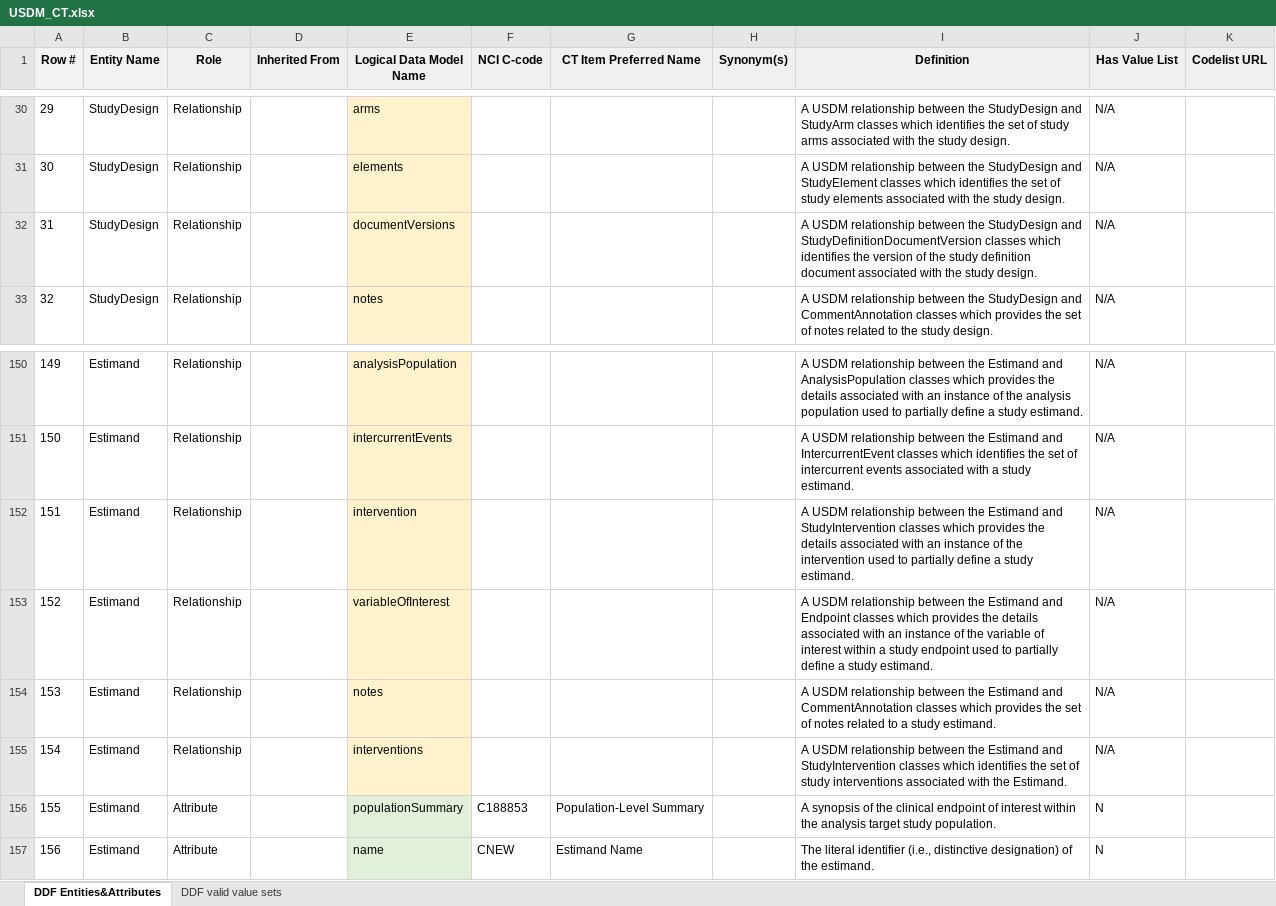
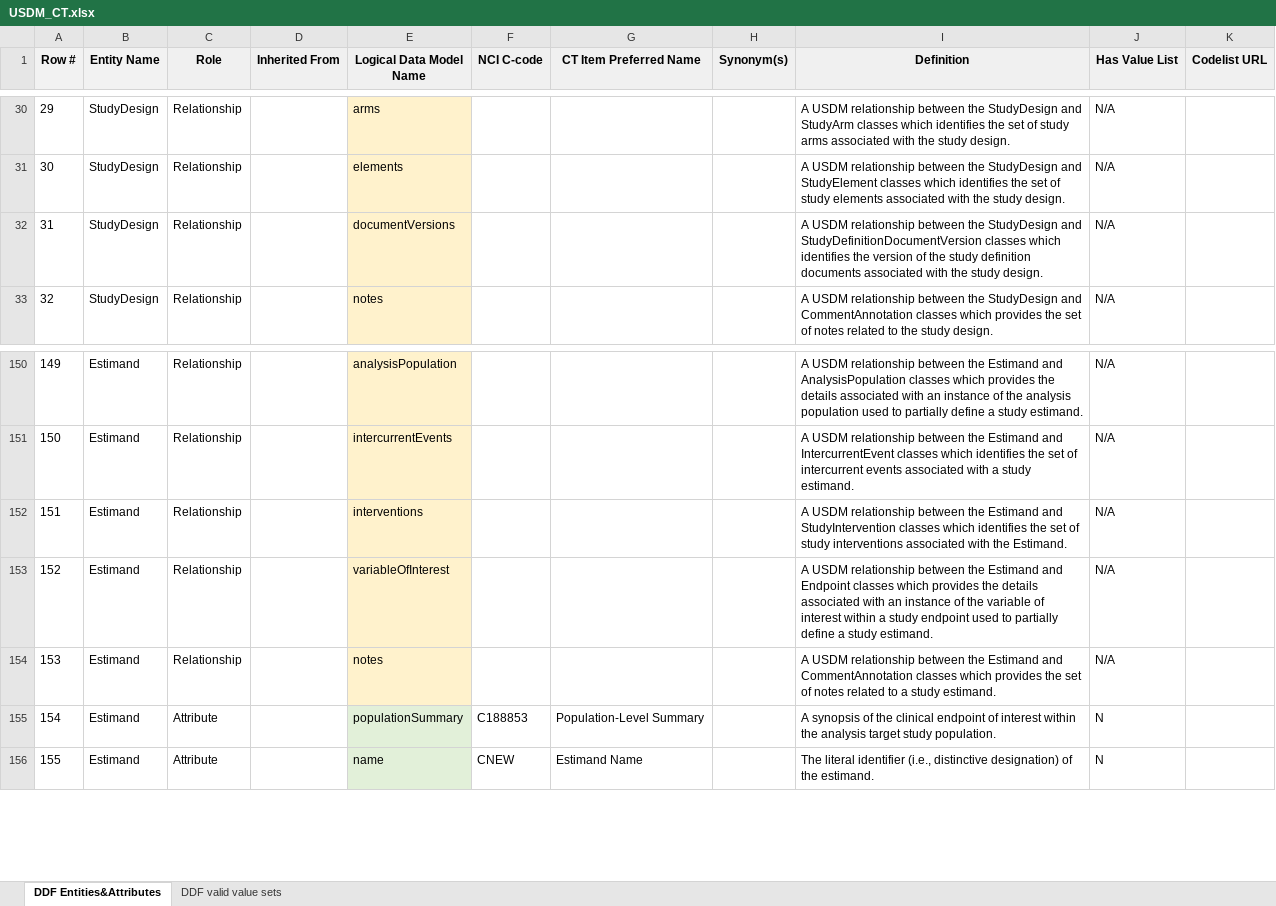
Before and after one commit to cdisc-org/DDF-RA, an Excel workbook: Deliverables/CT/USDM_CT.xlsx, sheet DDF Entities&Attributes, drawn as a sheet; only a part is shown, gaps mark what is left out; values as stored, in another font and other column widths than the file's, no borders; charts and pictures and conditional formats not drawn; removed rows and columns are numbered as before the commit, all else as after; the diff names each change by its address in the sheet, - before the commit and + after, or states it on an @@ line.

```diff
--- a/Deliverables/CT/USDM_CT.xlsx (sheet DDF Entities&Attributes)
+++ b/Deliverables/CT/USDM_CT.xlsx (sheet DDF Entities&Attributes)
-I32 (Definition): …study definition document associated with…
+I32 (Definition): …study definition documents associated with…
-E152 (Logical Data Model Name): intervention
+E152 (Logical Data Model Name): interventions
-I152 (Definition): …classes which provides the details associated with an instance of the intervention used to partially define a study estimand.
+I152 (Definition): …classes which identifies the set of study interventions associated with the Estimand.
-row 155: 154 | Estimand | Relationship |  | interventions |  |  |  | A USDM relationship between the Estimand and StudyIntervention classes which identifies the set of study interventions associated with the Estimand. | N/A
@@ column A (Row #) renumbered from row 155 down @@
```
Also changed, not shown: charts or pictures, Deliverables/CT/USDM_CT_Changes.xlsx.
